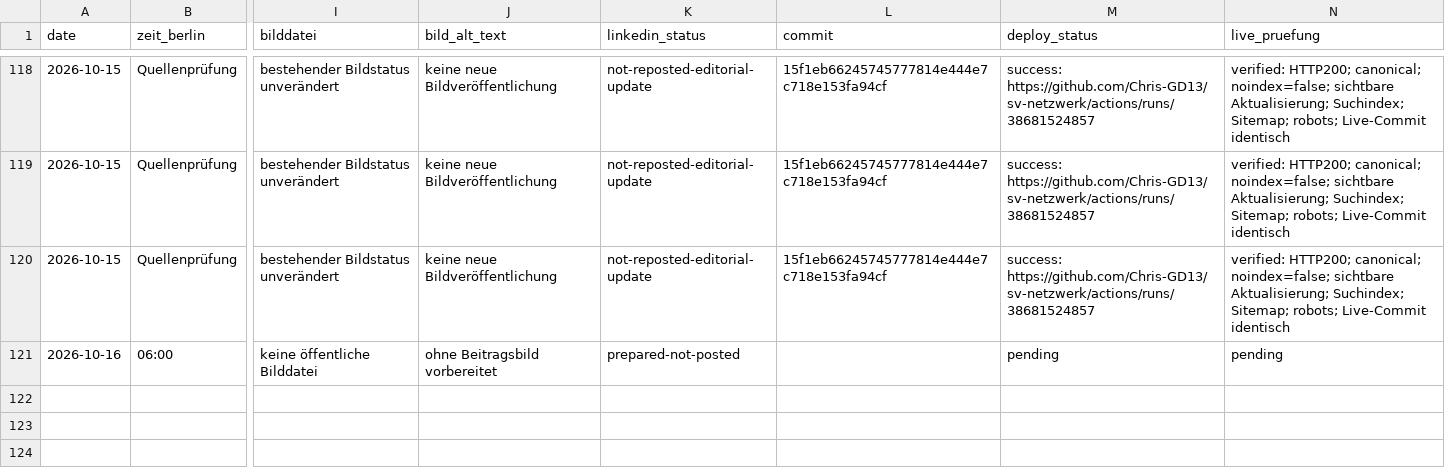
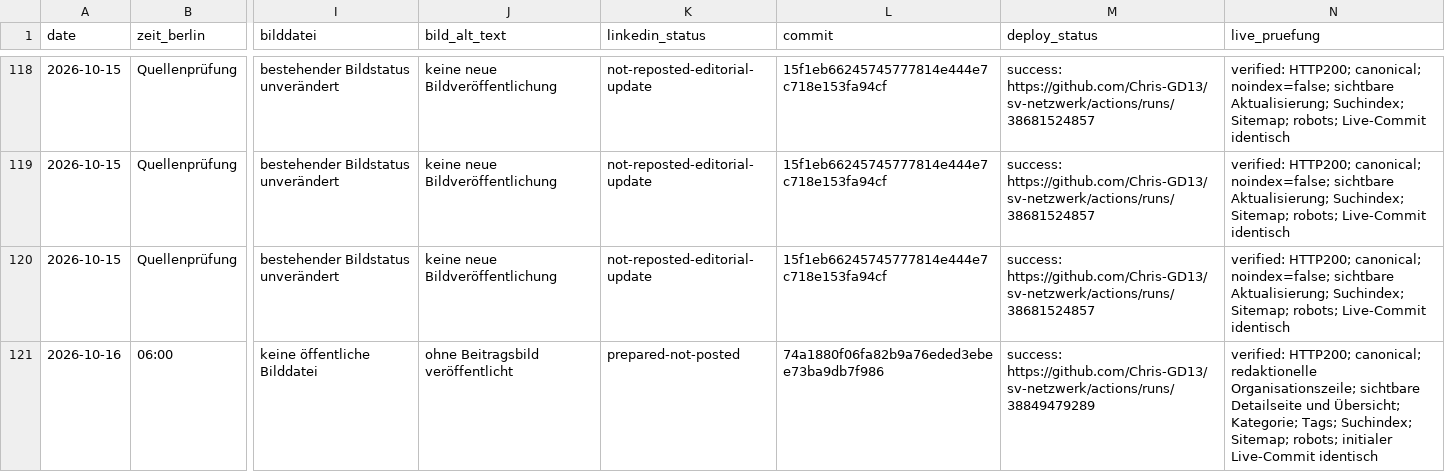
Before and after one commit to Chris-GD13/sv-netzwerk, a CSV file: sv-netzwerk/docs/fachbeitrag-veroeffentlichungsprotokoll.csv, drawn as a sheet; only a part is shown, gaps mark what is left out; the diff names each change by its address in the sheet, - before the commit and + after, or states it on an @@ line.

```diff
--- a/sv-netzwerk/docs/fachbeitrag-veroeffentlichungsprotokoll.csv
+++ b/sv-netzwerk/docs/fachbeitrag-veroeffentlichungsprotokoll.csv
-J121 (bild_alt_text): ohne Beitragsbild vorbereitet
+J121 (bild_alt_text): ohne Beitragsbild veröffentlicht
-L121 (commit): (empty)
+L121 (commit): 74a1880f06fa82b9a76eded3ebee73ba9db7f986
-M121 (deploy_status): pending
+M121 (deploy_status): success: https://github.com/Chris-GD13/sv-netzwerk/actions/runs/38849479289
-N121 (live_pruefung): pending
+N121 (live_pruefung): verified: HTTP200; canonical; redaktionelle Organisationszeile; sichtbare Detailseite und Übersicht; Kategorie; Tags; Suchindex; Sitemap; robots; initialer Live-Commit identisch
```
Also changed, not shown: 4 other files.
